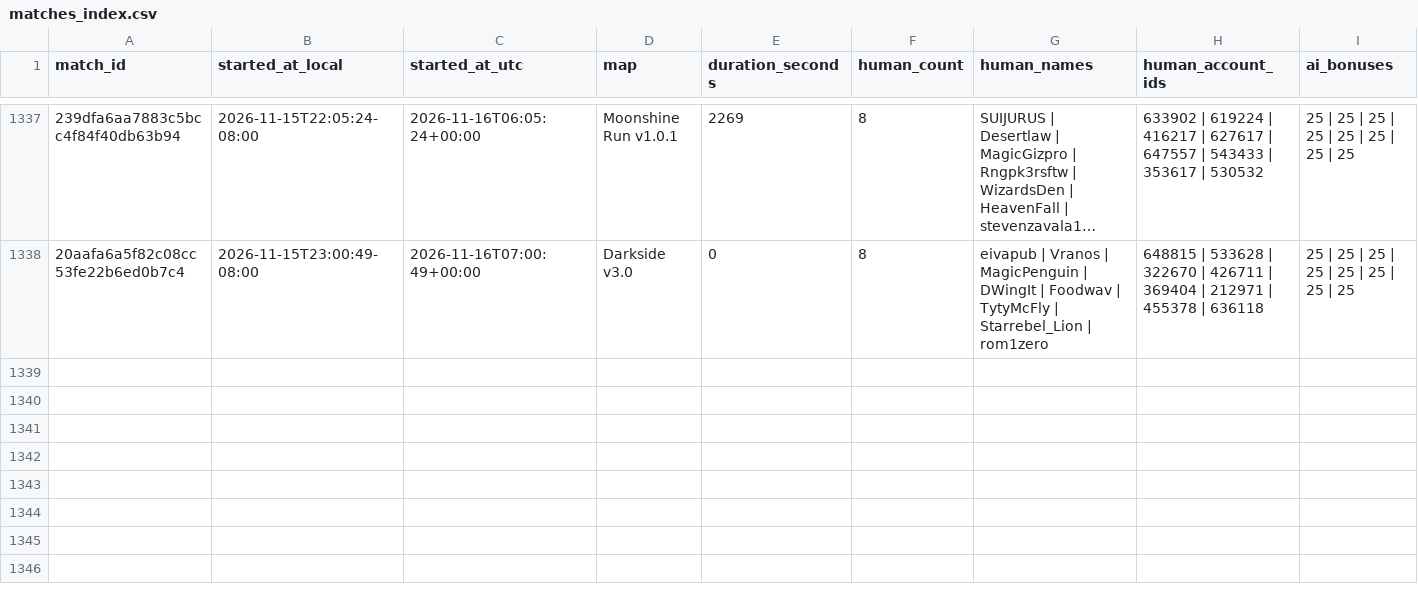
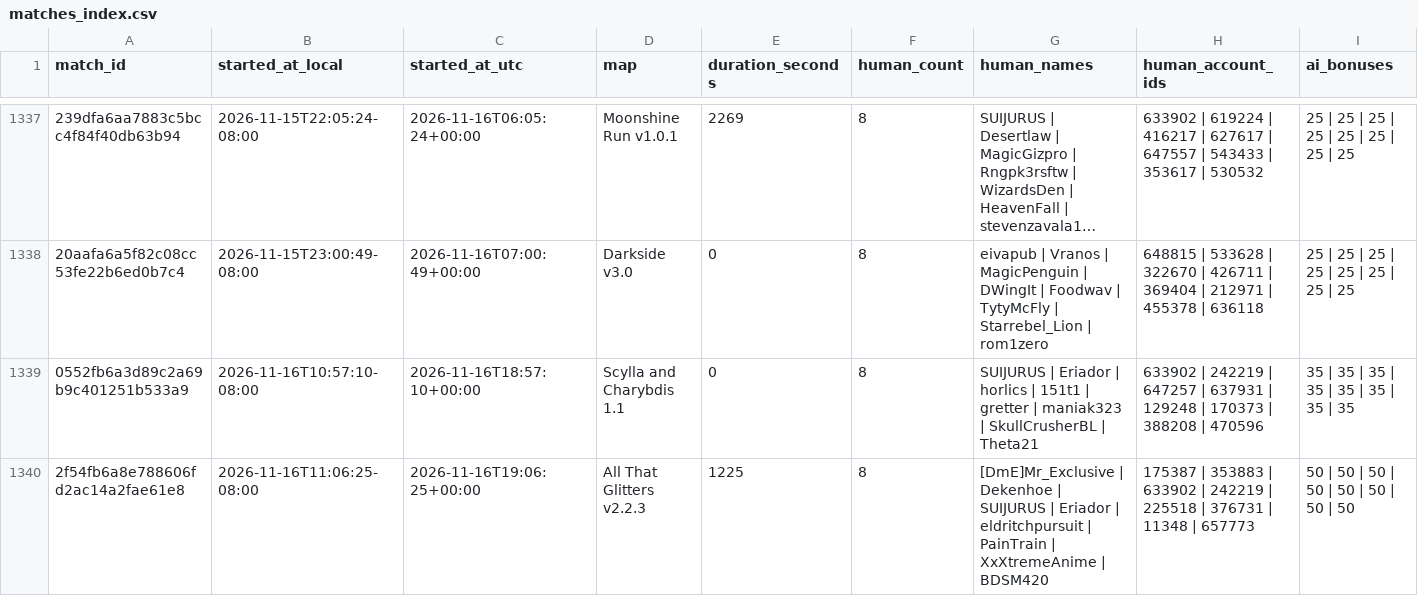
Before and after one commit to Barscrewl/BarbOS, a CSV file: data/matches_index.csv, drawn as a sheet; only a part is shown, gaps mark what is left out; long unchanged cells end in …; rows hold the shown columns only; the diff names each change by its address in the sheet, - before the commit and + after, or states it on an @@ line.

```diff
--- a/data/matches_index.csv
+++ b/data/matches_index.csv
+row 1339: 0552fb6a3d89c2a69b9c401251b533a9 | 2026-11-16T10:57:10-08:00 | 2026-11-16T18:57:10+00:00 | Scylla and Charybdis 1.1 | 0 | 8 | SUIJURUS | Eriador | horlics | 151t1 | gretter | maniak323 | SkullCrusherBL | Theta21 | 633902 | 242219 | 647257 | 637931 | 129248 | 170373 | 388208 | 470596 | 35 | 35 | 35 | 35 | 35 | 35 | 35 | 35
+row 1340: 2f54fb6a8e788606fd2ac14a2fae61e8 | 2026-11-16T11:06:25-08:00 | 2026-11-16T19:06:25+00:00 | All That Glitters v2.2.3 | 1225 | 8 | [DmE]Mr_Exclusive | Dekenhoe | SUIJURUS | Eriador | eldritchpursuit | PainTrain | XxXtremeAnime | BDSM420 | 175387 | 353883 | 633902 | 242219 | 225518 | 376731 | 11348 | 657773 | 50 | 50 | 50 | 50 | 50 | 50 | 50 | 50
```
Also changed, not shown: public/fixed_seed/matches.csv, public/matches.csv, 15 other files.
